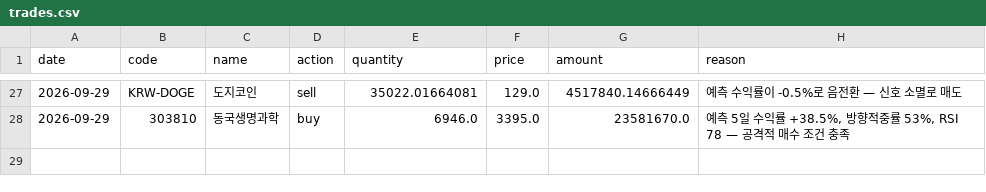
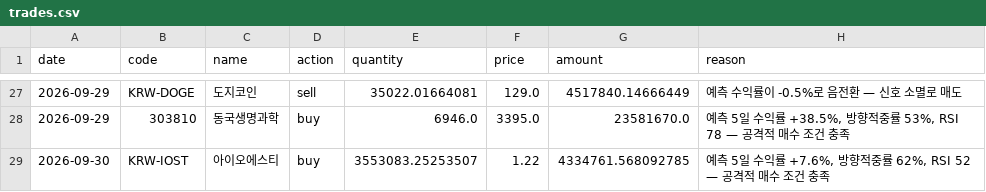
Before and after one commit to ferrousCM/stock, a CSV file: data/portfolio/aggressive/trades.csv, drawn as a sheet; only a part is shown, gaps mark what is left out; the diff names each change by its address in the sheet, - before the commit and + after, or states it on an @@ line.

```diff
--- a/data/portfolio/aggressive/trades.csv
+++ b/data/portfolio/aggressive/trades.csv
+row 29: 2026-09-30 | KRW-IOST | 아이오에스티 | buy | 3553083.25253507 | 1.22 | 4334761.568092785 | 예측 5일 수익률 +7.6%, 방향적중률 62%, RSI 52 — 공격적 매수 조건 충족
```
Also changed, not shown: data/portfolio/aggressive/equity_history.csv, data/portfolio/momentum/equity_history.csv, 15 other files.
